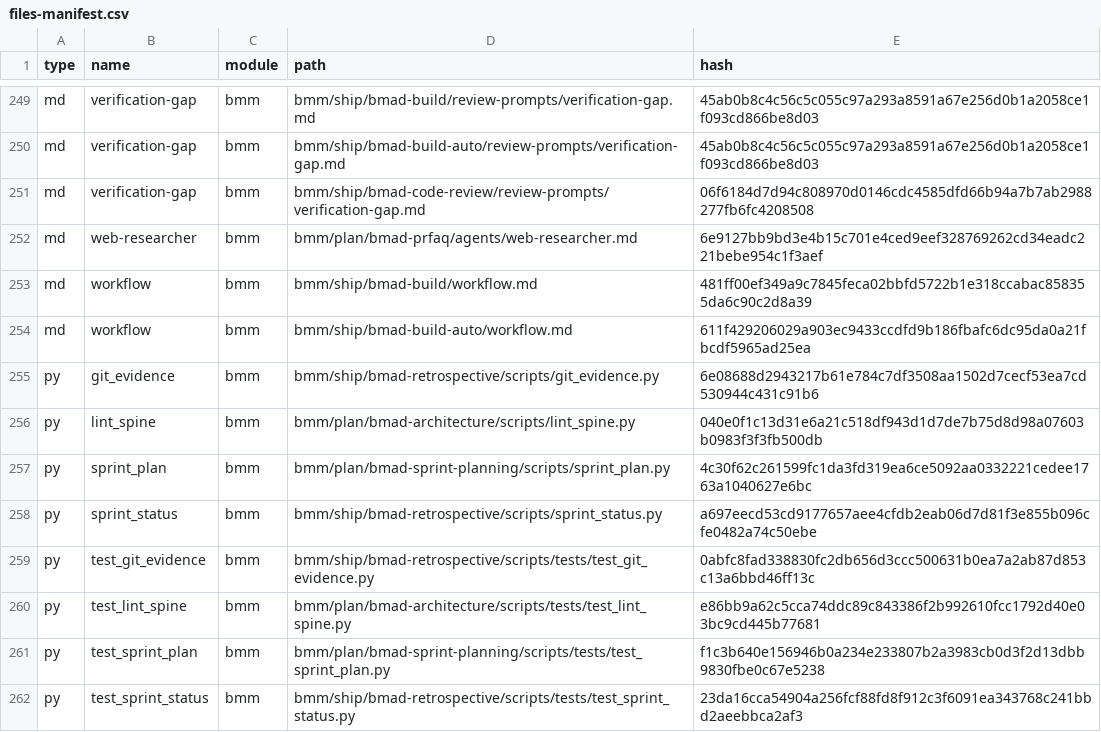
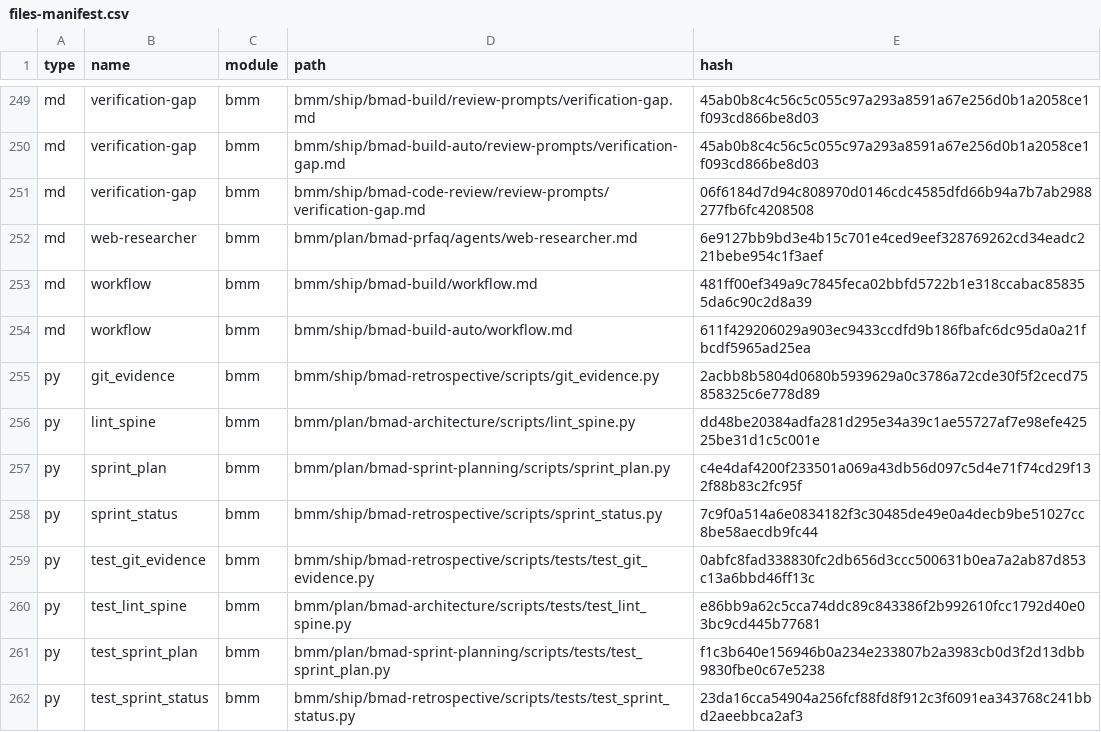
Before and after one commit to Hexalith/Hexalith.Folders, a CSV file: _bmad/_config/files-manifest.csv, drawn as a sheet; only a part is shown, gaps mark what is left out; the diff covers the shown part only.

```diff
--- a/_bmad/_config/files-manifest.csv
+++ b/_bmad/_config/files-manifest.csv
@@ -254,6 +254,6 @@ type,name,module,path,hash
 "md","workflow","bmm","bmm/ship/bmad-build-auto/workflow.md","611f429206029a903ec9433ccdfd9b186fbafc6dc95da0a21fbcdf5965ad25ea"
-"py","git_evidence","bmm","bmm/ship/bmad-retrospective/scripts/git_evidence.py","6e08688d2943217b61e784c7df3508aa1502d7cecf53ea7cd530944c431c91b6"
-"py","lint_spine","bmm","bmm/plan/bmad-architecture/scripts/lint_spine.py","040e0f1c13d31e6a21c518df943d1d7de7b75d8d98a07603b0983f3f3fb500db"
-"py","sprint_plan","bmm","bmm/plan/bmad-sprint-planning/scripts/sprint_plan.py","4c30f62c261599fc1da3fd319ea6ce5092aa0332221cedee1763a1040627e6bc"
-"py","sprint_status","bmm","bmm/ship/bmad-retrospective/scripts/sprint_status.py","a697eecd53cd9177657aee4cfdb2eab06d7d81f3e855b096cfe0482a74c50ebe"
+"py","git_evidence","bmm","bmm/ship/bmad-retrospective/scripts/git_evidence.py","2acbb8b5804d0680b5939629a0c3786a72cde30f5f2cecd75858325c6e778d89"
+"py","lint_spine","bmm","bmm/plan/bmad-architecture/scripts/lint_spine.py","dd48be20384adfa281d295e34a39c1ae55727af7e98efe42525be31d1c5c001e"
+"py","sprint_plan","bmm","bmm/plan/bmad-sprint-planning/scripts/sprint_plan.py","c4e4daf4200f233501a069a43db56d097c5d4e71f74cd29f132f88b83c2fc95f"
+"py","sprint_status","bmm","bmm/ship/bmad-retrospective/scripts/sprint_status.py","7c9f0a514a6e0834182f3c30485de49e0a4decb9be51027cc8be58aecdb9fc44"
 "py","test_git_evidence","bmm","bmm/ship/bmad-retrospective/scripts/tests/test_git_evidence.py","0abfc8fad338830fc2db656d3ccc500631b0ea7a2ab87d853c13a6bbd46ff13c"
```
Also changed, not shown: 18 edited cells elsewhere in this file, 27 other files.
